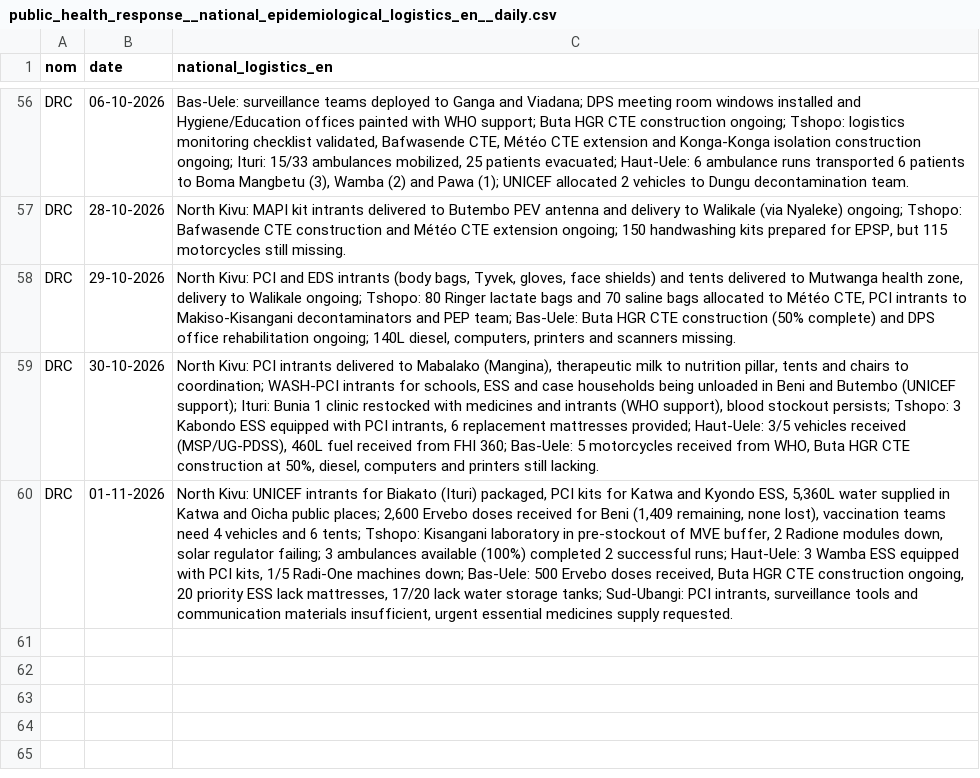
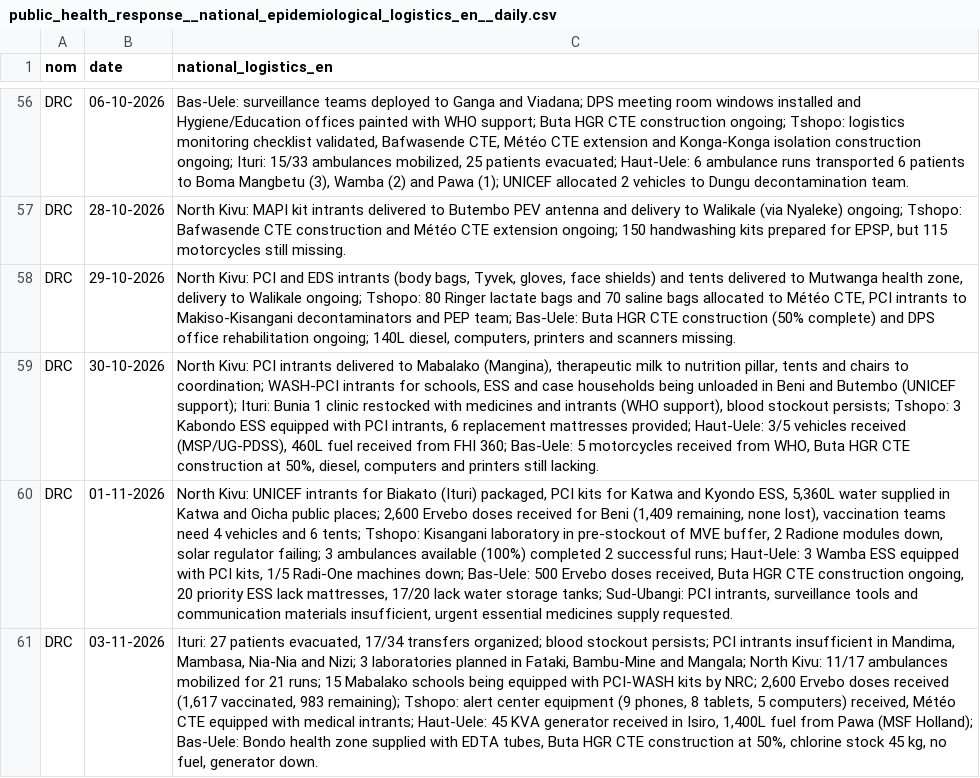
Before and after one commit to INRB-UMIE/BDBV2026-Data, a CSV file: data/public_health_response/processed/public_health_response__national_epidemiological_logistics_en__daily.csv, drawn as a sheet; only a part is shown, gaps mark what is left out; the diff names each change by its address in the sheet, - before the commit and + after, or states it on an @@ line.

```diff
--- a/data/public_health_response/processed/public_health_response__national_epidemiological_logistics_en__daily.csv
+++ b/data/public_health_response/processed/public_health_response__national_epidemiological_logistics_en__daily.csv
+row 61: DRC | 03-11-2026 | Ituri: 27 patients evacuated, 17/34 transfers organized; blood stockout persists; PCI intrants insufficient in Mandima, Mambasa, Nia-Nia and Nizi; 3 laboratories planned in Fataki, Bambu-Mine and Mangala; North Kivu: 11/17 ambulances mobilized for 21 runs; 15 Mabalako schools being equipped with PCI-WASH kits by NRC; 2,600 Ervebo doses received (1,617 vaccinated, 983 remaining); Tshopo: alert center equipment (9 phones, 8 tablets, 5 computers) received, Météo CTE equipped with medical intrants; Haut-Uele: 45 KVA generator received in Isiro, 1,400L fuel from Pawa (MSF Holland); Bas-Uele: Bondo health zone supplied with EDTA tubes, Buta HGR CTE construction at 50%, chlorine stock 45 kg, no fuel, generator down.
```
Also changed, not shown: data/insp_sitrep/processed/insp_sitrep__cumulative_confirmed_cases__daily.csv, data/insp_sitrep/processed/insp_sitrep__cumulative_confirmed_deaths__daily.csv, 25 other files.
